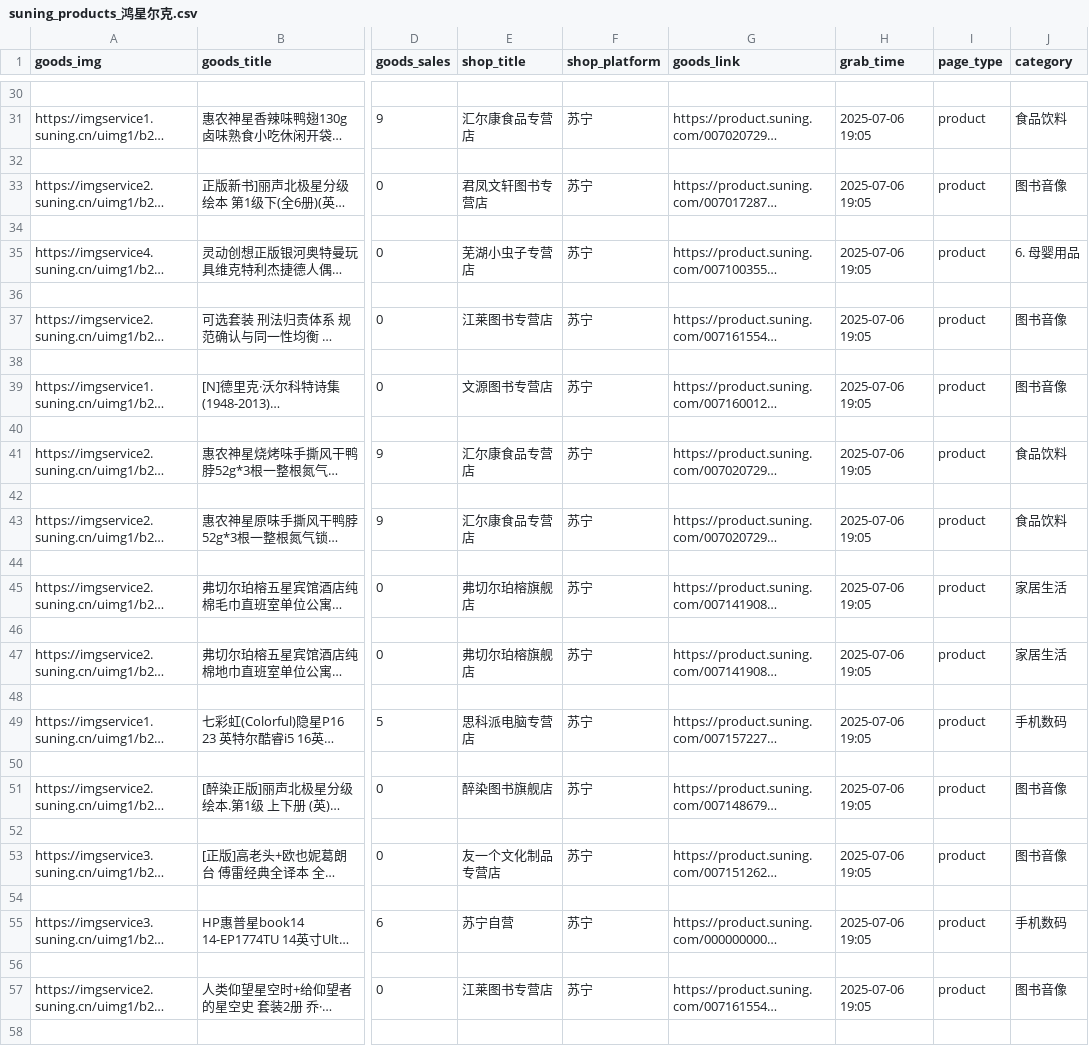
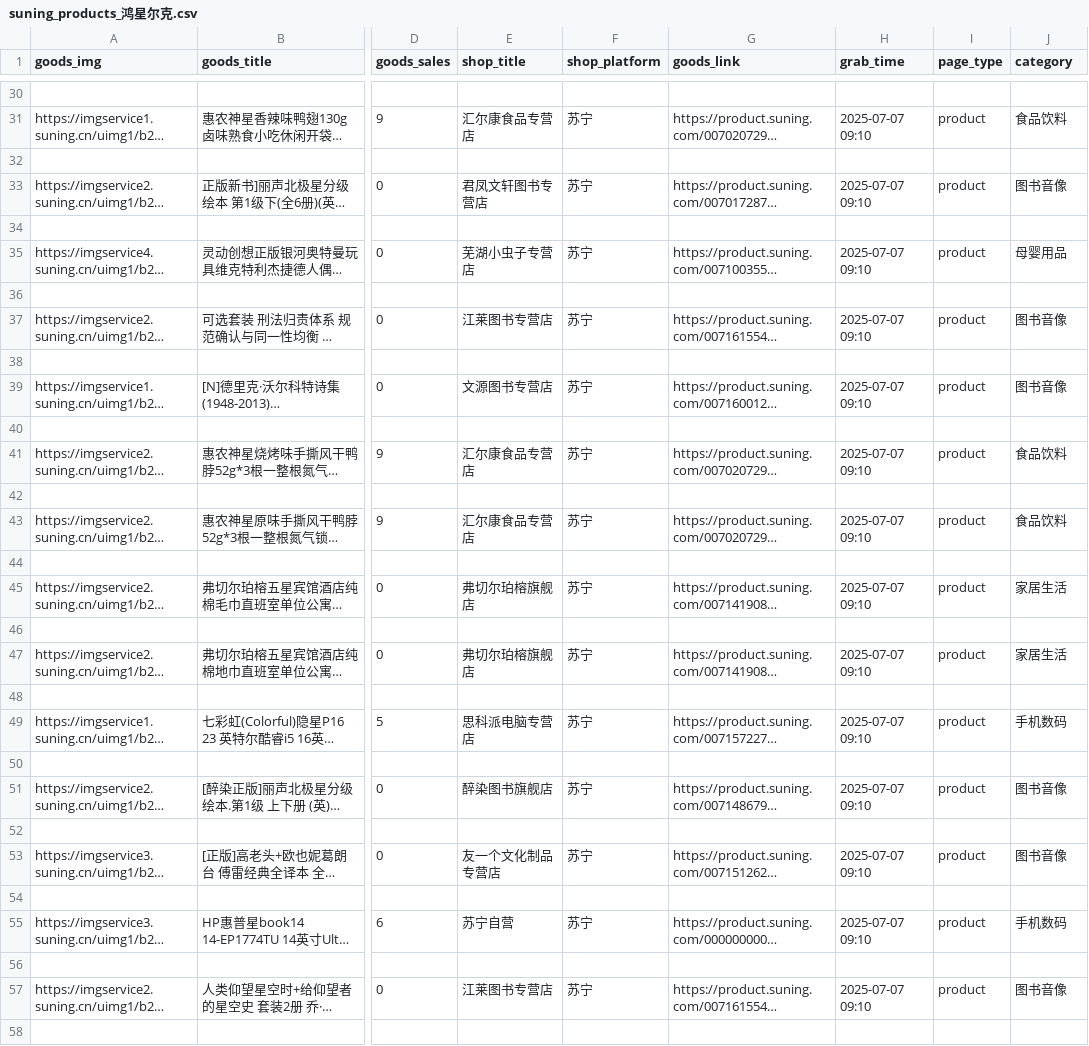
Before and after one commit to It-is-MYGO/summer-training-backend2, a CSV file: pachong/suning_products_鸿星尔克.csv, drawn as a sheet; only a part is shown, gaps mark what is left out; long unchanged cells end in …; the diff covers the shown part only; the diff names each change by its address in the sheet, - before the commit and + after, or states it on an @@ line.

```diff
--- a/pachong/suning_products_鸿星尔克.csv
+++ b/pachong/suning_products_鸿星尔克.csv
-H31 (grab_time): 2025-07-06 19:05
+H31 (grab_time): 2025-07-07 09:10
-H33 (grab_time): 2025-07-06 19:05
+H33 (grab_time): 2025-07-07 09:10
-H35 (grab_time): 2025-07-06 19:05
+H35 (grab_time): 2025-07-07 09:10
-J35 (category): 6. 母婴用品
+J35 (category): 母婴用品
-H37 (grab_time): 2025-07-06 19:05
+H37 (grab_time): 2025-07-07 09:10
-H39 (grab_time): 2025-07-06 19:05
+H39 (grab_time): 2025-07-07 09:10
-H41 (grab_time): 2025-07-06 19:05
+H41 (grab_time): 2025-07-07 09:10
-H43 (grab_time): 2025-07-06 19:05
+H43 (grab_time): 2025-07-07 09:10
-H45 (grab_time): 2025-07-06 19:05
+H45 (grab_time): 2025-07-07 09:10
-H47 (grab_time): 2025-07-06 19:05
+H47 (grab_time): 2025-07-07 09:10
-H49 (grab_time): 2025-07-06 19:05
+H49 (grab_time): 2025-07-07 09:10
-H51 (grab_time): 2025-07-06 19:05
+H51 (grab_time): 2025-07-07 09:10
-H53 (grab_time): 2025-07-06 19:05
+H53 (grab_time): 2025-07-07 09:10
-H55 (grab_time): 2025-07-06 19:05
+H55 (grab_time): 2025-07-07 09:10
-H57 (grab_time): 2025-07-06 19:05
+H57 (grab_time): 2025-07-07 09:10
```
Also changed, not shown: 52 edited cells elsewhere in this file, pachong/suning_products_安踏.csv, pachong/suning_products_阿迪达斯.csv, 12 other files.
